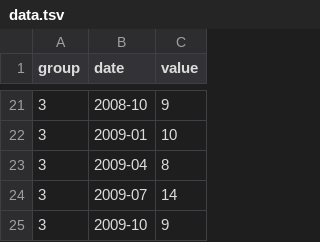
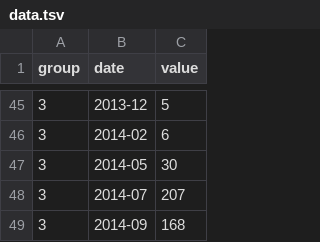
Before and after one commit to elliecd/berkeley-desktop-metrics, a TSV file: data.tsv, drawn as a sheet; only a part is shown, gaps mark what is left out; the diff covers the shown part only.

```diff
--- a/data.tsv
+++ b/data.tsv
@@ -21,5 +45,5 @@ group	date	value
-3	2008-10	9
-3	2009-01	10
-3	2009-04	8
-3	2009-07	14
-3	2009-10	9
+3	2013-12	5
+3	2014-02	6
+3	2014-05	30
+3	2014-07	207
+3	2014-09	168
```
Also changed, not shown: 27 added rows, 3 removed rows and 32 edited cells elsewhere in this file.
